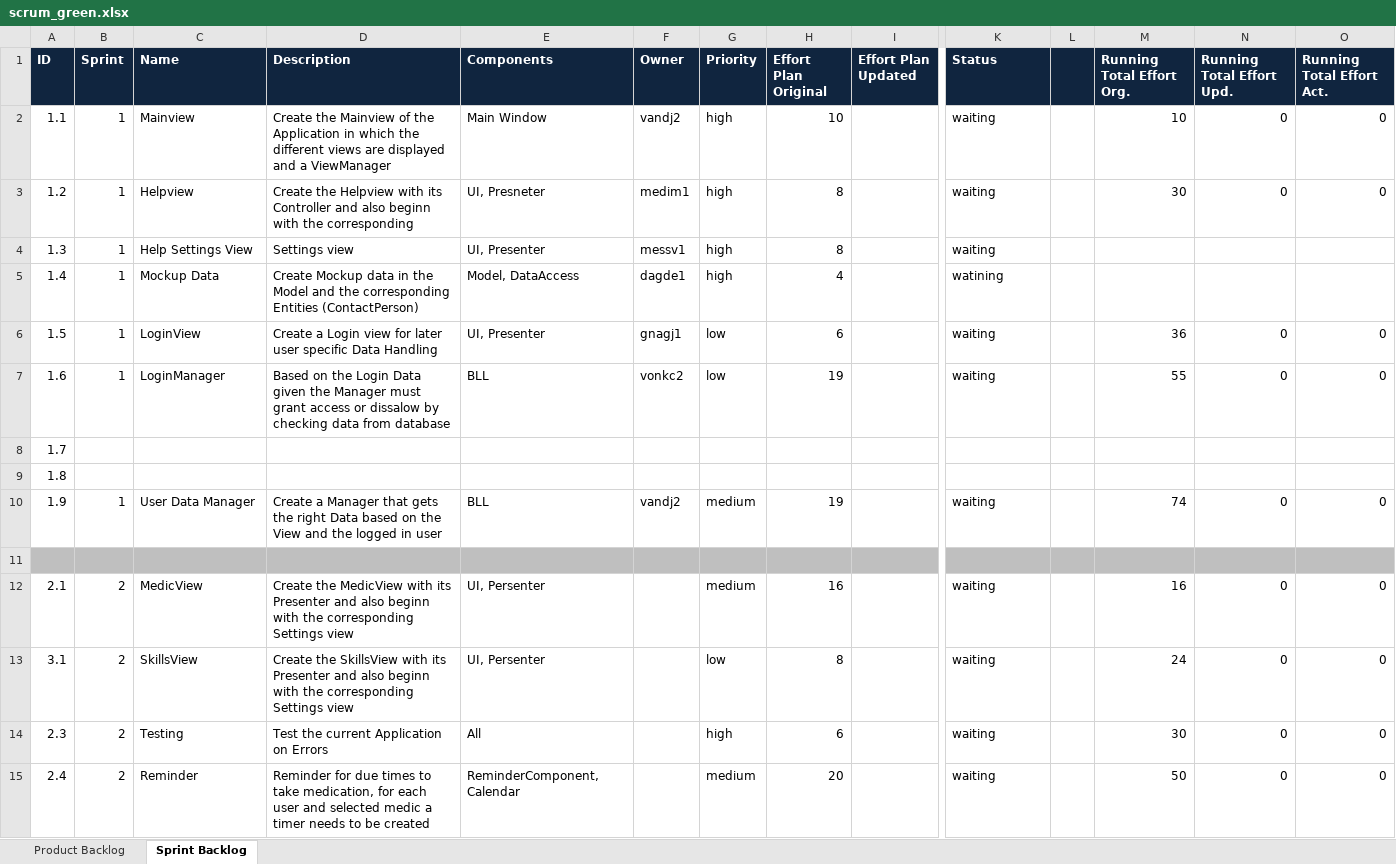
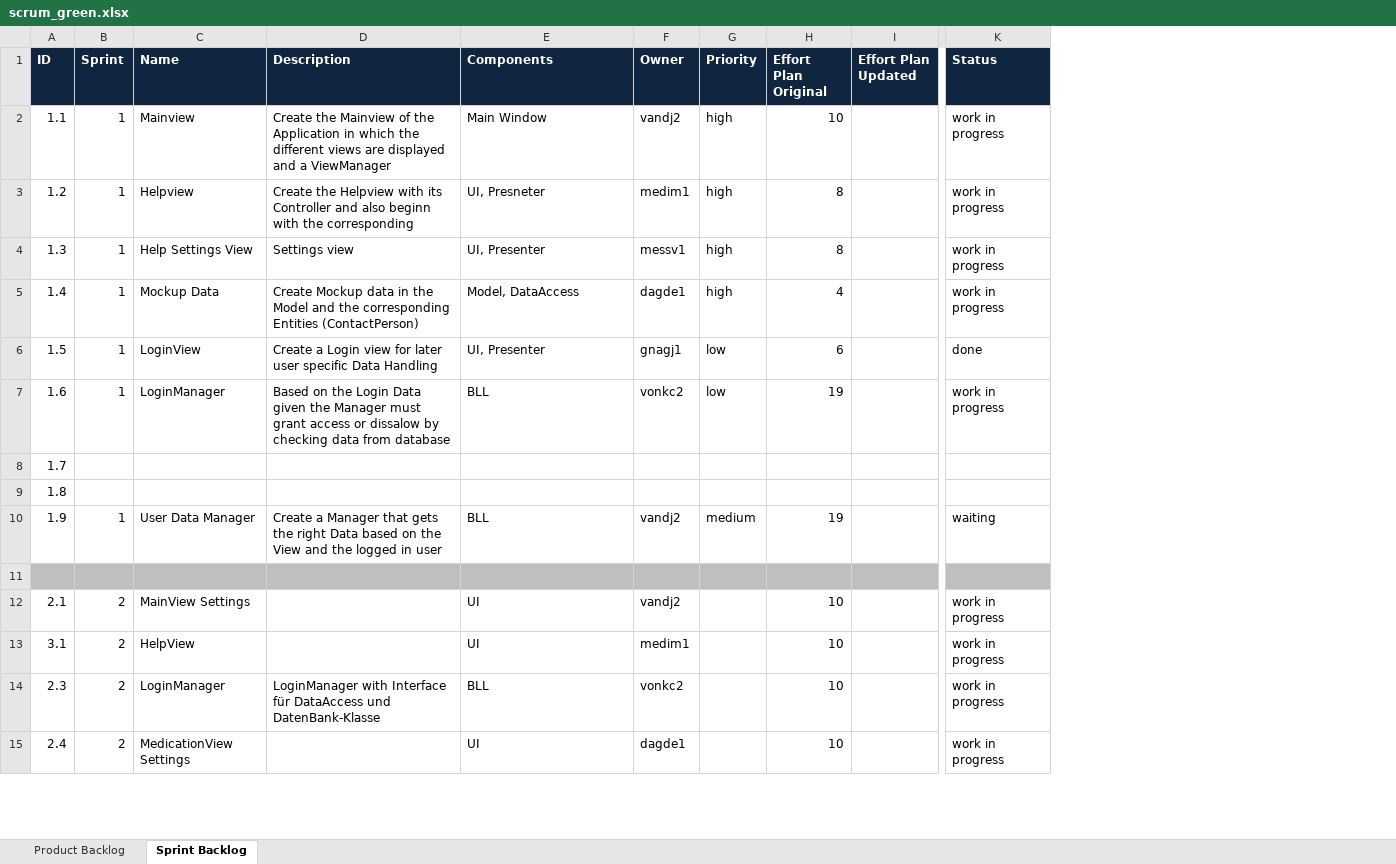
Before and after one commit to sirlordrouter/ch.bfh.btx8081.w2013.green, an Excel workbook: doc/scrum_green.xlsx, sheet Sprint Backlog, drawn as a sheet; only a part is shown, gaps mark what is left out; values as stored, in another font and other column widths than the file's, no borders; removed rows and columns are numbered as before the commit, all else as after; the diff covers the shown part only; the diff names each change by its address in the sheet, - before the commit and + after, or states it on an @@ line.

Commit message:
sprint log updated

```diff
--- a/doc/scrum_green.xlsx (sheet Sprint Backlog)
+++ b/doc/scrum_green.xlsx (sheet Sprint Backlog)
-column L, empty
-column M (Running Total Effort Org.), rows 2-15: 10 | 30 |  |  | 36 | 55 |  |  | 74 |  | 16 | 24 | 30 | 50
-column N (Running Total Effort Upd.), rows 2-15: 0 | 0 |  |  | 0 | 0 |  |  | 0 |  | 0 | 0 | 0 | 0
-column O (Running Total Effort Act.), rows 2-15: 0 | 0 |  |  | 0 | 0 |  |  | 0 |  | 0 | 0 | 0 | 0
-K2:K4 (Status): waiting
+K2:K4 (Status): work in progress
-K5 (Status): watining
+K5 (Status): work in progress
-K6 (Status): waiting
+K6 (Status): done
-K7 (Status): waiting
+K7 (Status): work in progress
-C12 (Name): MedicView
+C12 (Name): MainView Settings
-D12 (Description): Create the MedicView with its Presenter and also beginn with the corresponding Settings view
+D12 (Description): (empty)
-E12:E13 (Components): UI, Persenter
+E12:E13 (Components): UI
-F12 (Owner): (empty)
+F12 (Owner): vandj2
-G12 (Priority): medium
+G12 (Priority): (empty)
-H12 (Effort Plan Original): 16
+H12 (Effort Plan Original): 10
-K12:K15 (Status): waiting
+K12:K15 (Status): work in progress
-C13 (Name): SkillsView
+C13 (Name): HelpView
-D13 (Description): Create the SkillsView with its Presenter and also beginn with the corresponding Settings view
+D13 (Description): (empty)
-F13 (Owner): (empty)
+F13 (Owner): medim1
-G13 (Priority): low
+G13 (Priority): (empty)
-H13 (Effort Plan Original): 8
+H13 (Effort Plan Original): 10
-C14 (Name): Testing
+C14 (Name): LoginManager
-D14 (Description): Test the current Application on Errors
+D14 (Description): LoginManager with Interface für DataAccess und DatenBank-Klasse
-E14 (Components): All
+E14 (Components): BLL
-F14 (Owner): (empty)
+F14 (Owner): vonkc2
-G14 (Priority): high
+G14 (Priority): (empty)
-H14 (Effort Plan Original): 6
+H14 (Effort Plan Original): 10
-C15 (Name): Reminder
+C15 (Name): MedicationView Settings
-D15 (Description): Reminder for due times to take medication, for each user and selected medic a timer needs to be created
+D15 (Description): (empty)
-E15 (Components): ReminderComponent, Calendar
+E15 (Components): UI
-F15 (Owner): (empty)
+F15 (Owner): dagde1
-G15 (Priority): medium
+G15 (Priority): (empty)
-H15 (Effort Plan Original): 20
+H15 (Effort Plan Original): 10
```
Also changed, not shown: 2 added rows and 15 edited cells elsewhere in this sheet.
